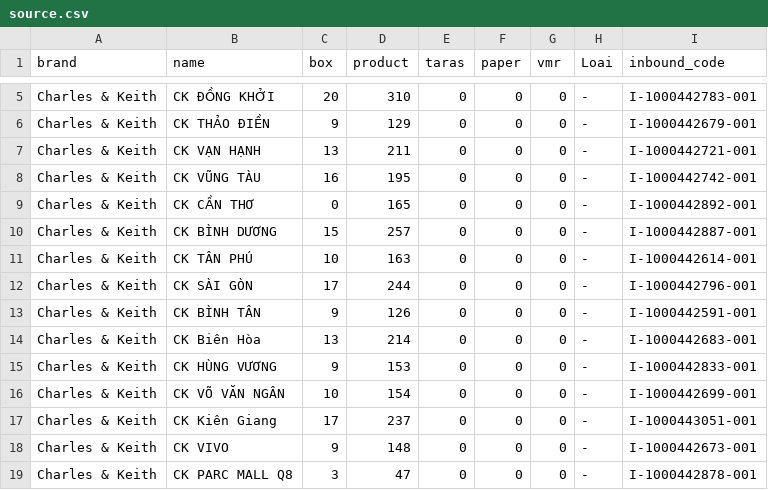
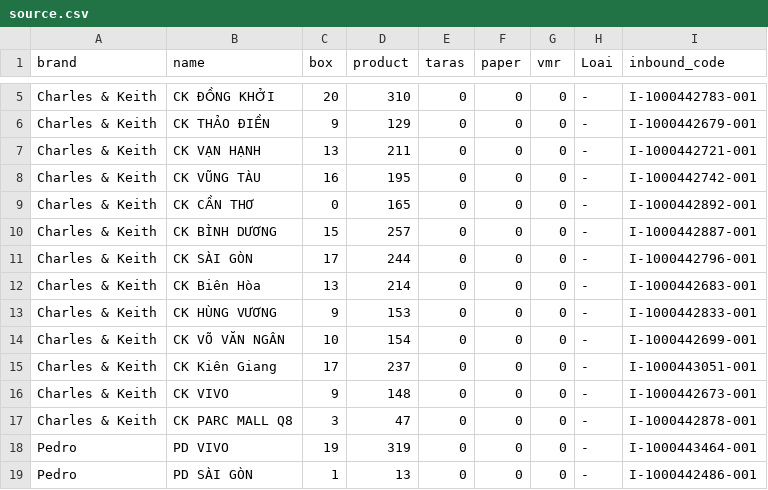
Before and after one commit to thuanmaison113-boop/newinbound, a CSV file: source.csv, drawn as a sheet; only a part is shown, gaps mark what is left out; the shorter side is filled out with more unchanged rows.

Commit message:
Add files via upload

```diff
--- a/source.csv
+++ b/source.csv
@@ -10,5 +10,3 @@ Charles & Keith,CK CẦN THƠ,0,165,0,0,0,-,I-1000442892-001
 Charles & Keith,CK BÌNH DƯƠNG,15,257,0,0,0,-,I-1000442887-001
-Charles & Keith,CK TÂN PHÚ,10,163,0,0,0,-,I-1000442614-001
 Charles & Keith,CK SÀI GÒN,17,244,0,0,0,-,I-1000442796-001
-Charles & Keith,CK BÌNH TÂN,9,126,0,0,0,-,I-1000442591-001
 Charles & Keith,CK Biên Hòa,13,214,0,0,0,-,I-1000442683-001
```
